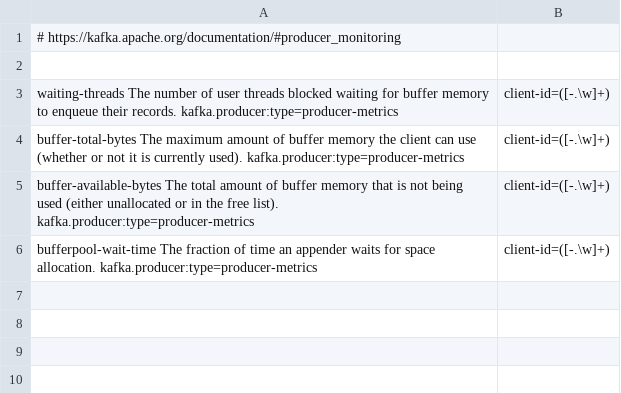
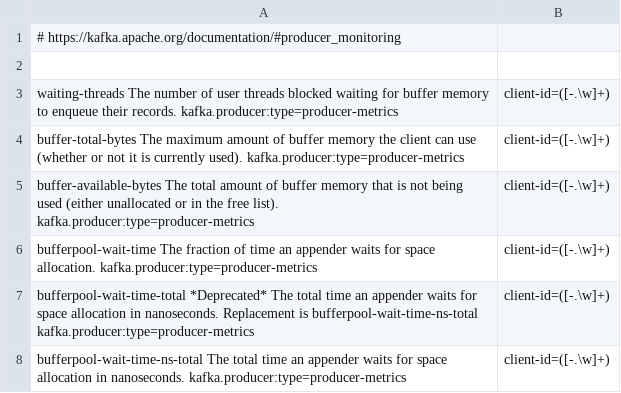
Before and after one commit to rh-messaging/amq-streams-docs, a CSV file: generator/snip-mbean-producer-client.csv, drawn as a sheet.

```diff
--- a/generator/snip-mbean-producer-client.csv
+++ b/generator/snip-mbean-producer-client.csv
@@ -6 +6,3 @@ buffer-available-bytes 	The total amount of buffer memory that is not being used
 bufferpool-wait-time 	The fraction of time an appender waits for space allocation. 	kafka.producer:type=producer-metrics,client-id=([-.\w]+)
+bufferpool-wait-time-total 	*Deprecated* The total time an appender waits for space allocation in nanoseconds. Replacement is bufferpool-wait-time-ns-total 	kafka.producer:type=producer-metrics,client-id=([-.\w]+)
+bufferpool-wait-time-ns-total 	The total time an appender waits for space allocation in nanoseconds. 	kafka.producer:type=producer-metrics,client-id=([-.\w]+)
```
Also changed, not shown: generator/snip-mbean-common-client-node.csv, generator/snip-mbean-common-client.csv, 18 other files.
